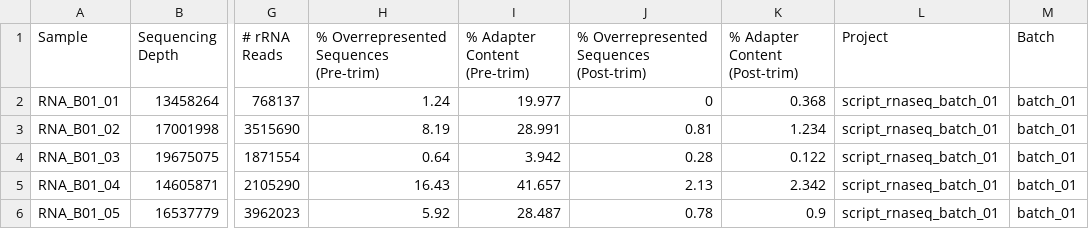
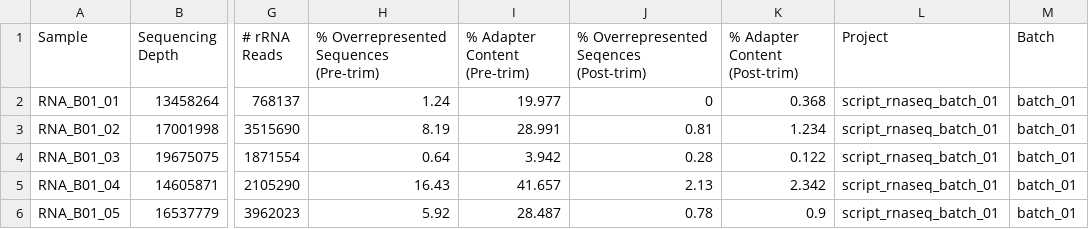
Before and after one commit to hamsamilton/QCDR, a CSV file: data/SCRIPTretro_masterStatistics_allBatches_2023_4_13.csv, drawn as a sheet; only a part is shown, gaps mark what is left out; the diff names each change by its address in the sheet, - before the commit and + after, or states it on an @@ line.

```diff
--- a/data/SCRIPTretro_masterStatistics_allBatches_2023_4_13.csv
+++ b/data/SCRIPTretro_masterStatistics_allBatches_2023_4_13.csv
-J1: % Overrepresented Sequences (Post-trim)
+J1: % Overrepresented Seqences (Post-trim)
```
Also changed, not shown: 57 other files.
